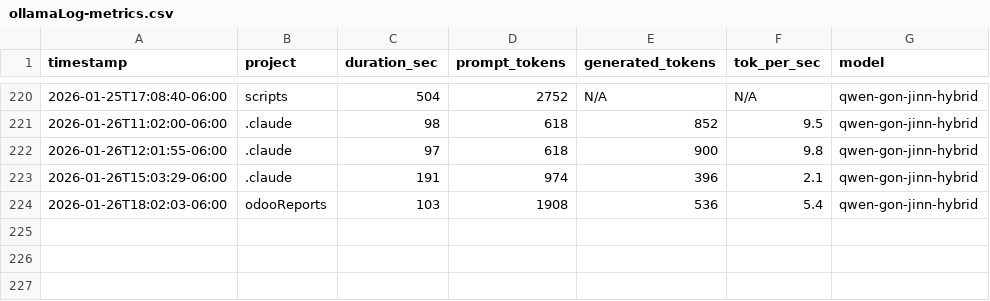
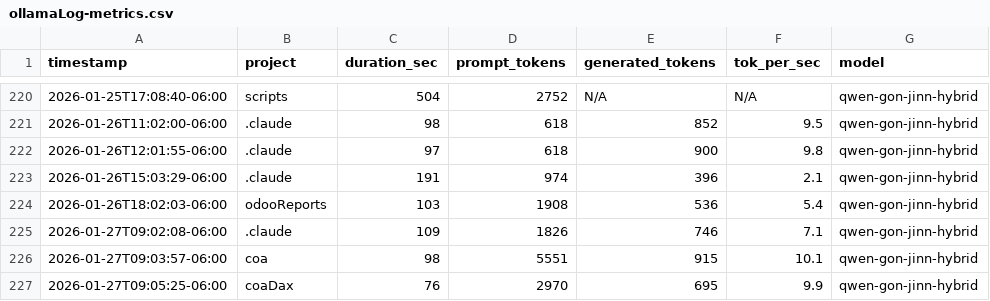
Before and after one commit to jaded423/claudeGlobal, a CSV file: logs/ollamaLog-metrics.csv, drawn as a sheet; only a part is shown, gaps mark what is left out.

```diff
--- a/logs/ollamaLog-metrics.csv
+++ b/logs/ollamaLog-metrics.csv
@@ -224 +224,4 @@ timestamp,project,duration_sec,prompt_tokens,generated_tokens,tok_per_sec,model
 2026-01-26T18:02:03-06:00,odooReports,103,1908,536,5.4,qwen-gon-jinn-hybrid
+2026-01-27T09:02:08-06:00,.claude,109,1826,746,7.1,qwen-gon-jinn-hybrid
+2026-01-27T09:03:57-06:00,coa,98,5551,915,10.1,qwen-gon-jinn-hybrid
+2026-01-27T09:05:25-06:00,coaDax,76,2970,695,9.9,qwen-gon-jinn-hybrid
```
Also changed, not shown: 4 other files.
